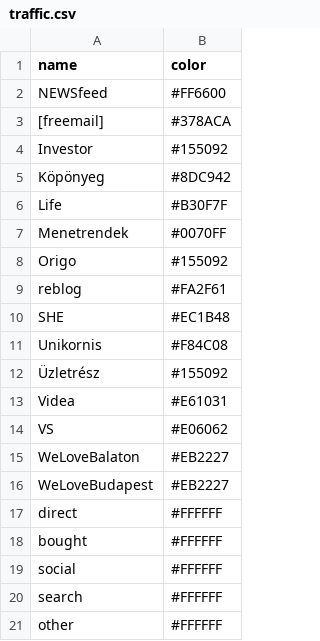
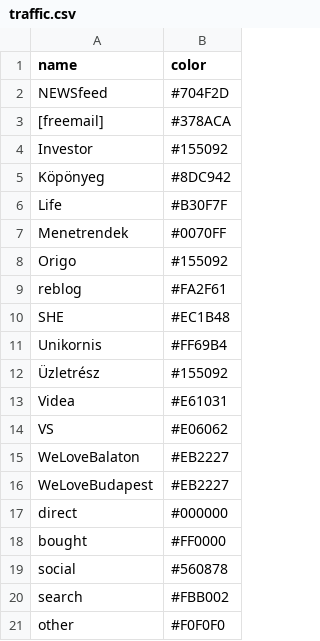
Before and after one commit to kond/forgalom, a CSV file: traffic.csv, drawn as a sheet.

Commit message:
new colors

```diff
--- a/traffic.csv
+++ b/traffic.csv
@@ -1,3 +1,3 @@
 name,color
-NEWSfeed,#FF6600
+NEWSfeed,#704F2D
 [freemail],#378ACA
@@ -10,3 +10,3 @@ reblog,#FA2F61
 SHE,#EC1B48
-Unikornis,#F84C08
+Unikornis,#FF69B4
 Üzletrész,#155092
@@ -16,6 +16,6 @@ WeLoveBalaton,#EB2227
 WeLoveBudapest,#EB2227
-direct,#FFFFFF
-bought,#FFFFFF
-social,#FFFFFF
-search,#FFFFFF
-other,#FFFFFF
+direct,#000000
+bought,#FF0000
+social,#560878
+search,#FBB002
+other,#F0F0F0
```
